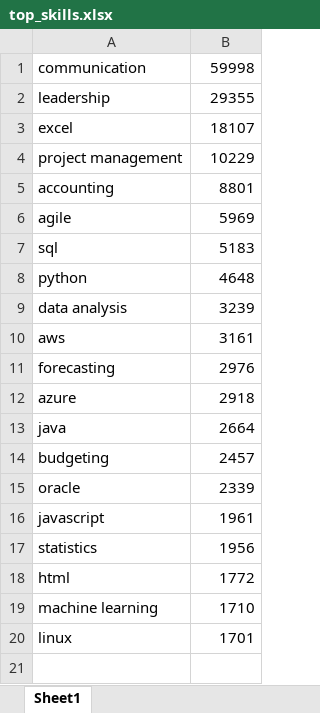
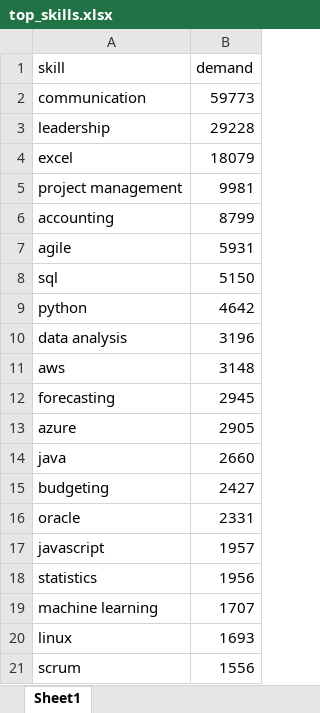
Before and after one commit to Khushi545/AI-Powered-Job-Market-Intelligence-Platform, an Excel workbook: JobIntel/sql/query_results/top_skills.xlsx, sheet Sheet1, drawn as a sheet; values as stored, in another font and other column widths than the file's, no borders; removed rows and columns are numbered as before the commit, all else as after; the diff names each change by its address in the sheet, - before the commit and + after, or states it on an @@ line.

```diff
--- a/JobIntel/sql/query_results/top_skills.xlsx (sheet Sheet1)
+++ b/JobIntel/sql/query_results/top_skills.xlsx (sheet Sheet1)
+row 1: skill | demand
-B2: 59998
+B2: 59773
-B3: 29355
+B3: 29228
-B4: 18107
+B4: 18079
-B5: 10229
+B5: 9981
-B6: 8801
+B6: 8799
-B7: 5969
+B7: 5931
-B8: 5183
+B8: 5150
-B9: 4648
+B9: 4642
-B10: 3239
+B10: 3196
-B11: 3161
+B11: 3148
-B12: 2976
+B12: 2945
-B13: 2918
+B13: 2905
-B14: 2664
+B14: 2660
-B15: 2457
+B15: 2427
-B16: 2339
+B16: 2331
-B17: 1961
+B17: 1957
-row 18: html | 1772
-B19: 1710
+B19: 1707
-B20: 1701
+B20: 1693
+row 21: scrum | 1556
```
Also changed, not shown: JobIntel/sql/query_results/experience_level_distribution.xlsx, JobIntel/sql/query_results/skill_demand_by_category.xlsx, 14 other files.
